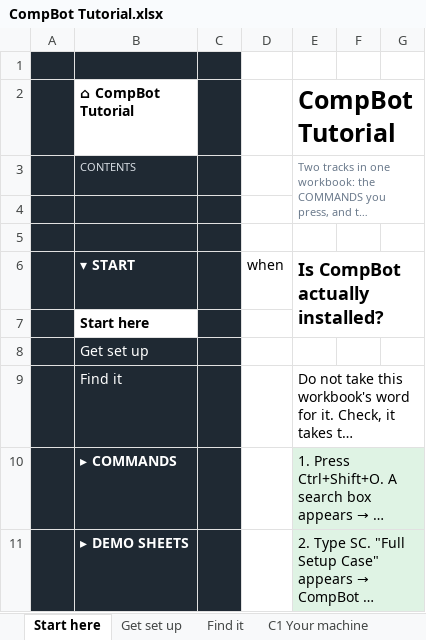
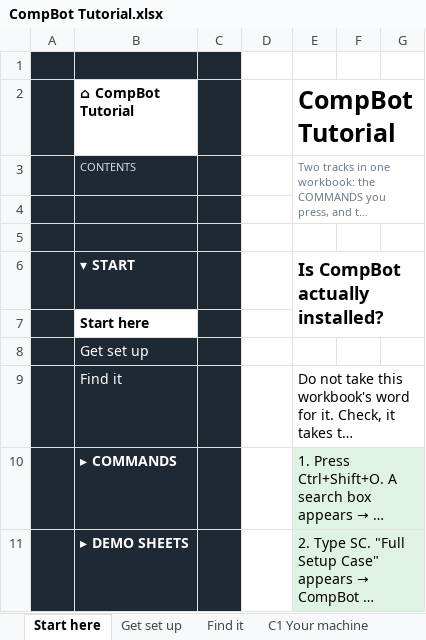
Before and after one commit to JaqK23/CompBot, an Excel workbook: CompBot Tutorial.xlsx, sheet Start here, drawn as a sheet; only a part is shown; long unchanged cells end in …; values as stored, in another font and other column widths than the file's, no borders; the diff names each change by its address in the sheet, - before the commit and + after, or states it on an @@ line.

```diff
--- a/CompBot Tutorial.xlsx (sheet Start here)
+++ b/CompBot Tutorial.xlsx (sheet Start here)
-D6: when
+D6: (empty)
```
Also changed, not shown: sheet C1 Your machine, sheet Command cheat sheet, CompBot.xlsm, 1 other file.
